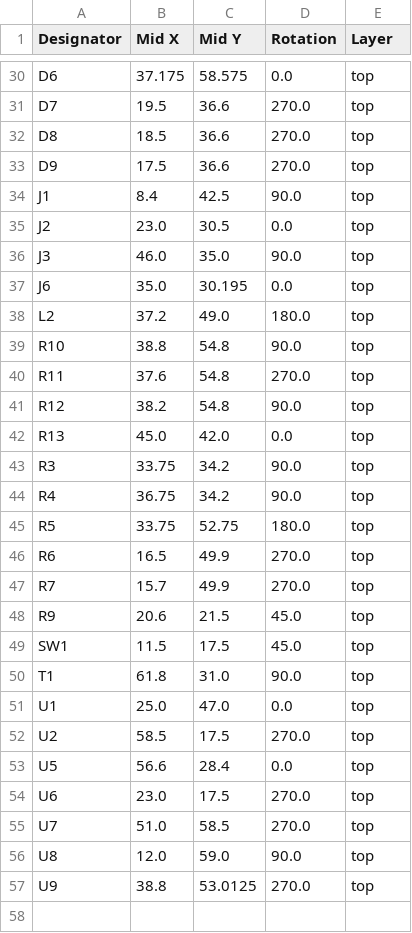
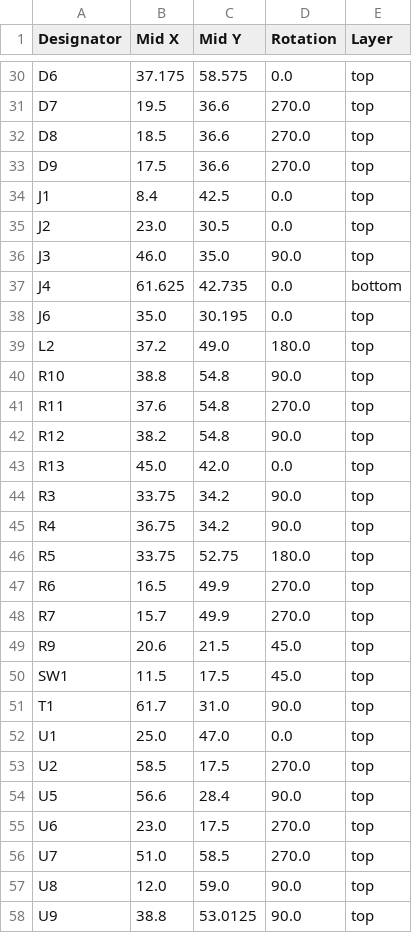
Before and after one commit to revk/ESP32-Remote, a CSV file: PCB/Remote/production/positions.csv, drawn as a sheet; only a part is shown, gaps mark what is left out.

```diff
--- a/PCB/Remote/production/positions.csv
+++ b/PCB/Remote/production/positions.csv
@@ -33,5 +33,6 @@ D8,18.5,36.6,270.0,top
 D9,17.5,36.6,270.0,top
-J1,8.4,42.5,90.0,top
+J1,8.4,42.5,0.0,top
 J2,23.0,30.5,0.0,top
 J3,46.0,35.0,90.0,top
+J4,61.625,42.735,0.0,bottom
 J6,35.0,30.195,0.0,top
@@ -49,6 +50,6 @@ R9,20.6,21.5,45.0,top
 SW1,11.5,17.5,45.0,top
-T1,61.8,31.0,90.0,top
+T1,61.7,31.0,90.0,top
 U1,25.0,47.0,0.0,top
 U2,58.5,17.5,270.0,top
-U5,56.6,28.4,0.0,top
+U5,56.6,28.4,90.0,top
 U6,23.0,17.5,270.0,top
@@ -56,2 +57,2 @@ U7,51.0,58.5,270.0,top
 U8,12.0,59.0,90.0,top
-U9,38.8,53.0125,270.0,top
+U9,38.8,53.0125,90.0,top
```
Also changed, not shown: PCB/Remote/production/bom.csv, 38 other files.
